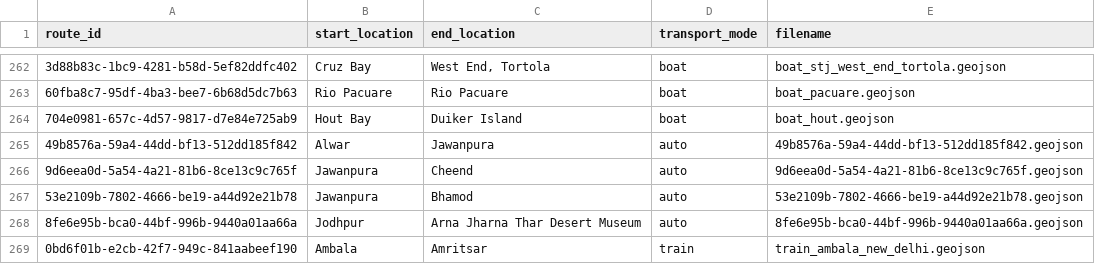
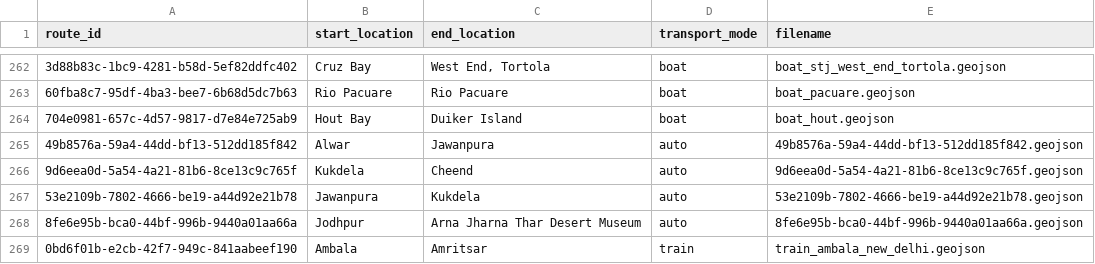
Before and after one commit to johbry17/Waypoints-A-Personal-BioGeography, a CSV file: docs/resources/data/routes.csv, drawn as a sheet; only a part is shown, gaps mark what is left out; the diff covers the shown part only; the diff names each change by its address in the sheet, - before the commit and + after, or states it on an @@ line.

```diff
--- a/docs/resources/data/routes.csv
+++ b/docs/resources/data/routes.csv
-B266 (start_location): Jawanpura
+B266 (start_location): Kukdela
-C267 (end_location): Bhamod
+C267 (end_location): Kukdela
```
Also changed, not shown: 7 added rows and 8 edited cells elsewhere in this file, 48 other files.
